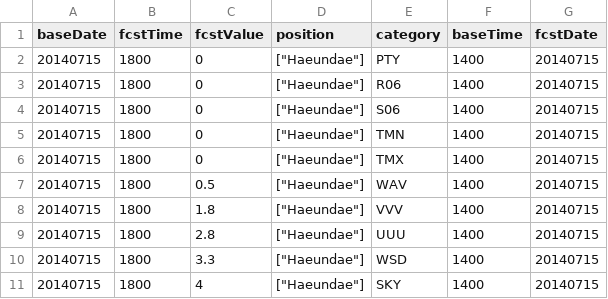
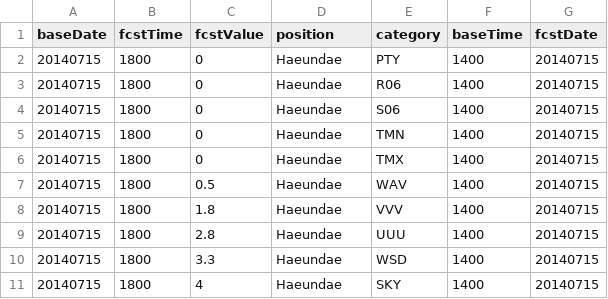
Before and after one commit to pocketee/weatherJsonToCsv, a CSV file: weather.csv, drawn as a sheet.

```diff
--- a/weather.csv
+++ b/weather.csv
@@ -1,11 +1,11 @@
 baseDate,fcstTime,fcstValue,position,category,baseTime,fcstDate
-20140715,1800,0,["Haeundae"],PTY,1400,20140715
-20140715,1800,0,["Haeundae"],R06,1400,20140715
-20140715,1800,0,["Haeundae"],S06,1400,20140715
-20140715,1800,0,["Haeundae"],TMN,1400,20140715
-20140715,1800,0,["Haeundae"],TMX,1400,20140715
-20140715,1800,0.5,["Haeundae"],WAV,1400,20140715
-20140715,1800,1.8,["Haeundae"],VVV,1400,20140715
-20140715,1800,2.8,["Haeundae"],UUU,1400,20140715
-20140715,1800,3.3,["Haeundae"],WSD,1400,20140715
-20140715,1800,4,["Haeundae"],SKY,1400,20140715
+20140715,1800,0,Haeundae,PTY,1400,20140715
+20140715,1800,0,Haeundae,R06,1400,20140715
+20140715,1800,0,Haeundae,S06,1400,20140715
+20140715,1800,0,Haeundae,TMN,1400,20140715
+20140715,1800,0,Haeundae,TMX,1400,20140715
+20140715,1800,0.5,Haeundae,WAV,1400,20140715
+20140715,1800,1.8,Haeundae,VVV,1400,20140715
+20140715,1800,2.8,Haeundae,UUU,1400,20140715
+20140715,1800,3.3,Haeundae,WSD,1400,20140715
+20140715,1800,4,Haeundae,SKY,1400,20140715
```
Also changed, not shown: 1 other file.
